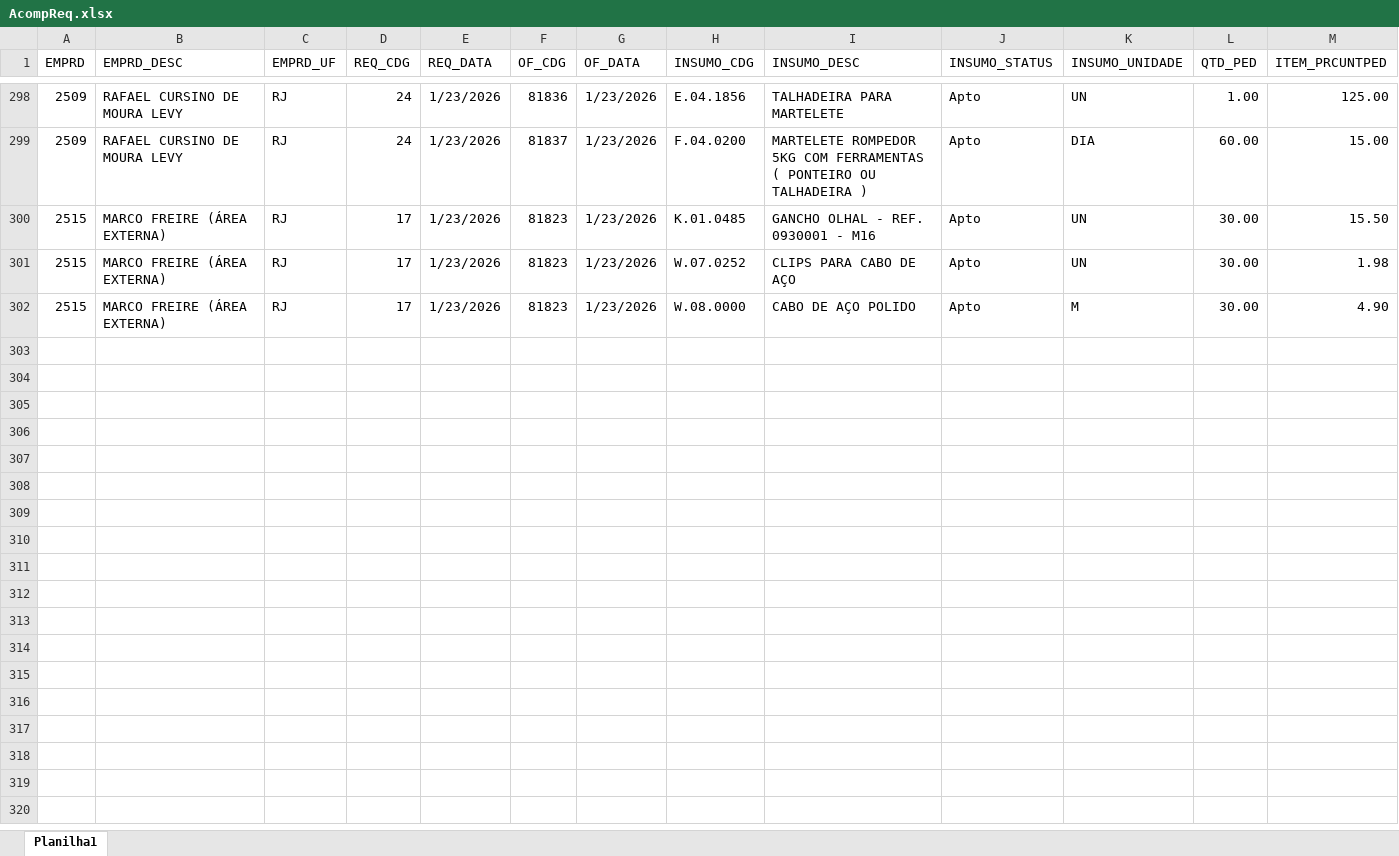
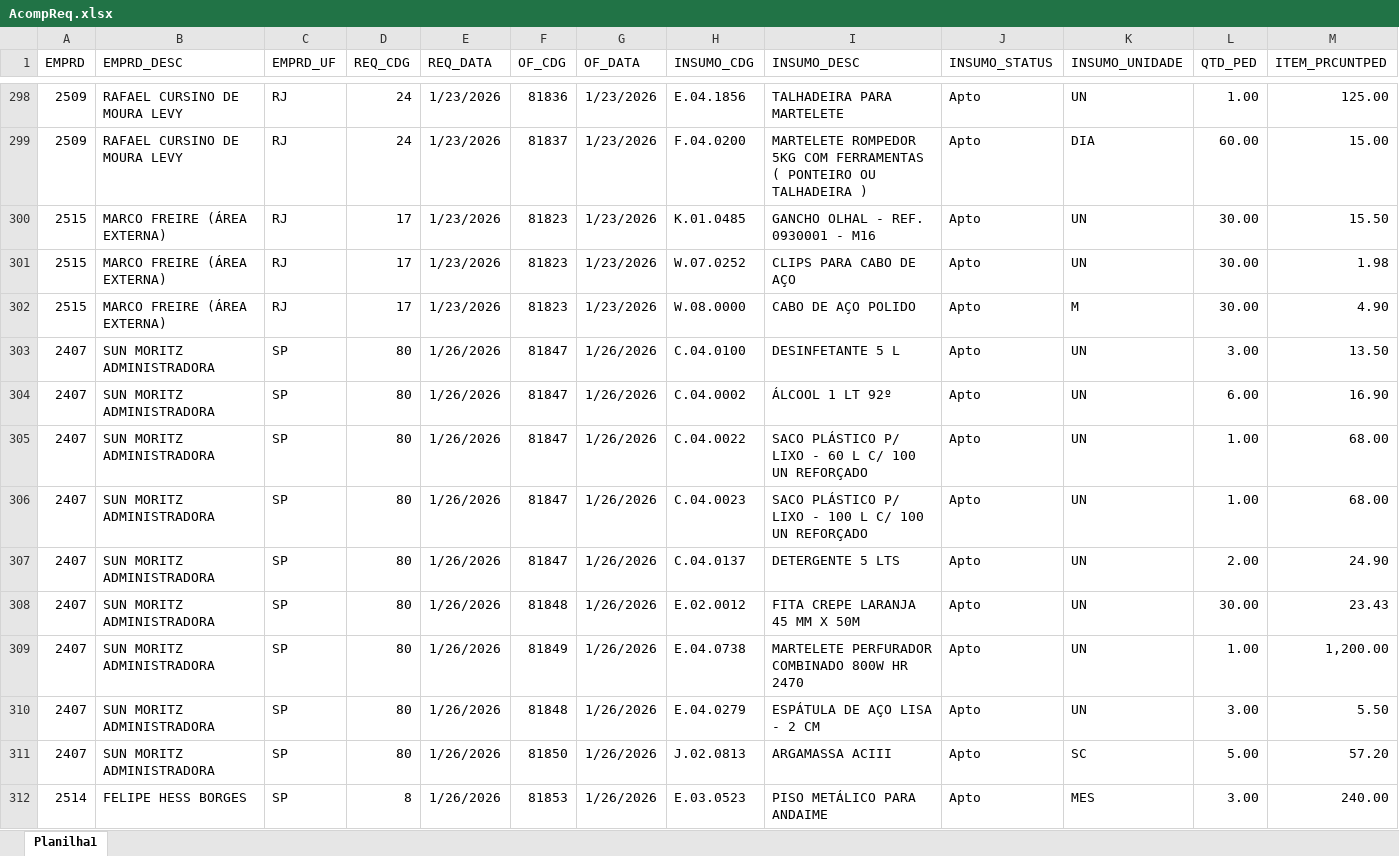
Before and after one commit to Mgiglio98/acompanhamento-requisicoes, an Excel workbook: AcompReq.xlsx, sheet Planilha1, drawn as a sheet; only a part is shown, gaps mark what is left out; values as stored, in another font and other column widths than the file's, no borders; rows hold the shown columns only; the diff covers the shown part only; the diff names each change by its address in the sheet, - before the commit and + after, or states it on an @@ line.

Commit message:
Add files via upload

```diff
--- a/AcompReq.xlsx (sheet Planilha1)
+++ b/AcompReq.xlsx (sheet Planilha1)
+row 303: 2407 | SUN MORITZ ADMINISTRADORA | SP | 80 | 1/26/2026 | 81847 | 1/26/2026 | C.04.0100 | DESINFETANTE 5 L | Apto | UN | 3.00 | 13.50
+row 304: 2407 | SUN MORITZ ADMINISTRADORA | SP | 80 | 1/26/2026 | 81847 | 1/26/2026 | C.04.0002 | ÁLCOOL 1 LT 92º | Apto | UN | 6.00 | 16.90
+row 305: 2407 | SUN MORITZ ADMINISTRADORA | SP | 80 | 1/26/2026 | 81847 | 1/26/2026 | C.04.0022 | SACO PLÁSTICO P/ LIXO - 60 L C/ 100 UN REFORÇADO | Apto | UN | 1.00 | 68.00
+row 306: 2407 | SUN MORITZ ADMINISTRADORA | SP | 80 | 1/26/2026 | 81847 | 1/26/2026 | C.04.0023 | SACO PLÁSTICO P/ LIXO - 100 L C/ 100 UN REFORÇADO | Apto | UN | 1.00 | 68.00
+row 307: 2407 | SUN MORITZ ADMINISTRADORA | SP | 80 | 1/26/2026 | 81847 | 1/26/2026 | C.04.0137 | DETERGENTE 5 LTS | Apto | UN | 2.00 | 24.90
+row 308: 2407 | SUN MORITZ ADMINISTRADORA | SP | 80 | 1/26/2026 | 81848 | 1/26/2026 | E.02.0012 | FITA CREPE LARANJA 45 MM X 50M | Apto | UN | 30.00 | 23.43
+row 309: 2407 | SUN MORITZ ADMINISTRADORA | SP | 80 | 1/26/2026 | 81849 | 1/26/2026 | E.04.0738 | MARTELETE PERFURADOR COMBINADO 800W HR 2470 | Apto | UN | 1.00 | 1,200.00
+row 310: 2407 | SUN MORITZ ADMINISTRADORA | SP | 80 | 1/26/2026 | 81848 | 1/26/2026 | E.04.0279 | ESPÁTULA DE AÇO LISA - 2 CM | Apto | UN | 3.00 | 5.50
+row 311: 2407 | SUN MORITZ ADMINISTRADORA | SP | 80 | 1/26/2026 | 81850 | 1/26/2026 | J.02.0813 | ARGAMASSA ACIII | Apto | SC | 5.00 | 57.20
+row 312: 2514 | FELIPE HESS BORGES | SP | 8 | 1/26/2026 | 81853 | 1/26/2026 | E.03.0523 | PISO METÁLICO PARA ANDAIME | Apto | MES | 3.00 | 240.00
```
Also changed, not shown: 23 added rows and 6 edited cells elsewhere in this sheet.
